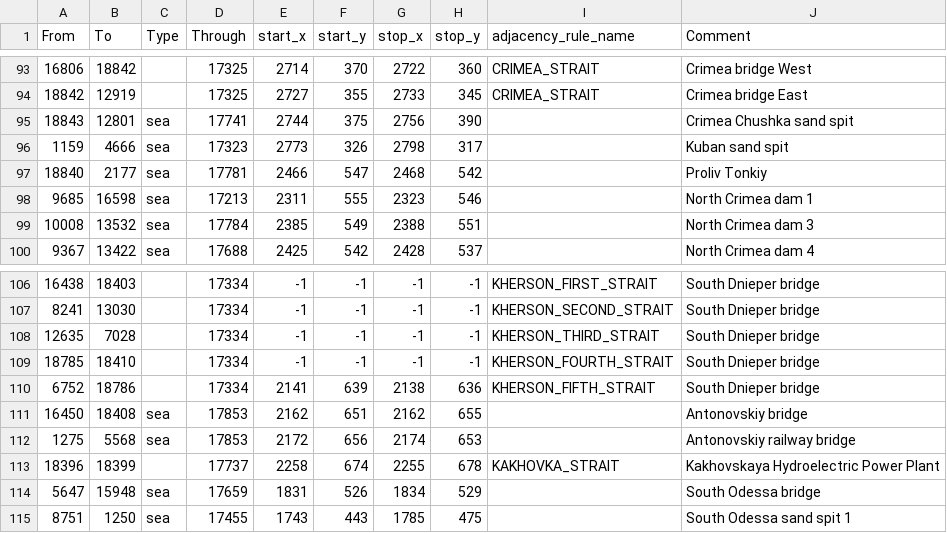
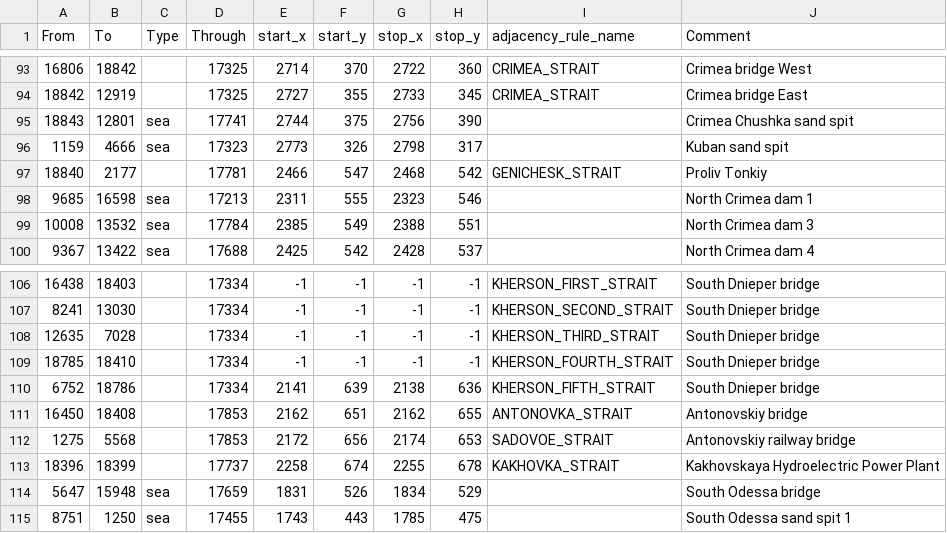
Before and after one commit to East-Showdown/East-Showdown, a CSV file: map/adjacencies.csv, drawn as a sheet; only a part is shown, gaps mark what is left out.

```diff
--- a/map/adjacencies.csv
+++ b/map/adjacencies.csv
@@ -96,3 +96,3 @@ From;To;Type;Through;start_x;start_y;stop_x;stop_y;adjacency_rule_name;Comment
 1159;4666;sea;17323;2773;326;2798;317;;Kuban sand spit
-18840;2177;sea;17781;2466;547;2468;542;;Proliv Tonkiy
+18840;2177;;17781;2466;547;2468;542;GENICHESK_STRAIT;Proliv Tonkiy
 9685;16598;sea;17213;2311;555;2323;546;;North Crimea dam 1
@@ -110,4 +110,4 @@ From;To;Type;Through;start_x;start_y;stop_x;stop_y;adjacency_rule_name;Comment
 6752;18786;;17334;2141;639;2138;636;KHERSON_FIFTH_STRAIT;South Dnieper bridge
-16450;18408;sea;17853;2162;651;2162;655;;Antonovskiy bridge
-1275;5568;sea;17853;2172;656;2174;653;;Antonovskiy railway bridge
+16450;18408;;17853;2162;651;2162;655;ANTONOVKA_STRAIT;Antonovskiy bridge
+1275;5568;;17853;2172;656;2174;653;SADOVOE_STRAIT;Antonovskiy railway bridge
 18396;18399;;17737;2258;674;2255;678;KAKHOVKA_STRAIT;Kakhovskaya Hydroelectric Power Plant
```
Also changed, not shown: 4 other files.
